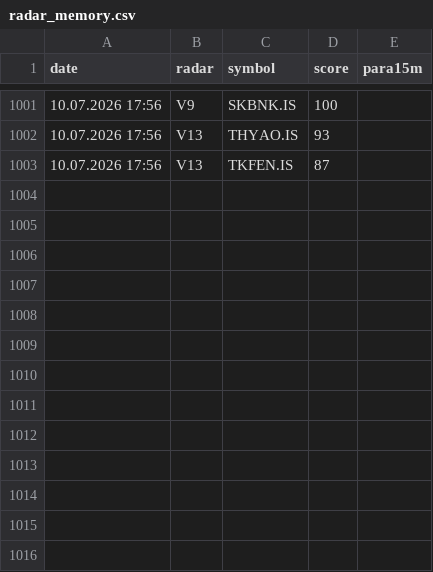
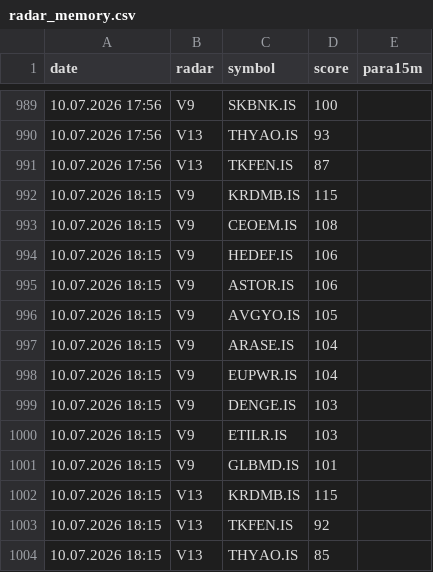
Before and after one commit to gokhan-bist-radar/gokhan-bist-radar, a CSV file: radar_memory.csv, drawn as a sheet; only a part is shown, gaps mark what is left out; the diff covers the shown part only; the diff names each change by its address in the sheet, - before the commit and + after, or states it on an @@ line.

```diff
--- a/radar_memory.csv
+++ b/radar_memory.csv
+row 992: 10.07.2026 18:15 | V9 | KRDMB.IS | 115
+row 993: 10.07.2026 18:15 | V9 | CEOEM.IS | 108
+row 994: 10.07.2026 18:15 | V9 | HEDEF.IS | 106
+row 995: 10.07.2026 18:15 | V9 | ASTOR.IS | 106
+row 996: 10.07.2026 18:15 | V9 | AVGYO.IS | 105
+row 997: 10.07.2026 18:15 | V9 | ARASE.IS | 104
+row 998: 10.07.2026 18:15 | V9 | EUPWR.IS | 104
+row 999: 10.07.2026 18:15 | V9 | DENGE.IS | 103
+row 1000: 10.07.2026 18:15 | V9 | ETILR.IS | 103
+row 1001: 10.07.2026 18:15 | V9 | GLBMD.IS | 101
+row 1002: 10.07.2026 18:15 | V13 | KRDMB.IS | 115
+row 1003: 10.07.2026 18:15 | V13 | TKFEN.IS | 92
+row 1004: 10.07.2026 18:15 | V13 | THYAO.IS | 85
```
Also changed, not shown: 12 removed rows elsewhere in this file, radar_performance.csv, radar_signals.csv.
